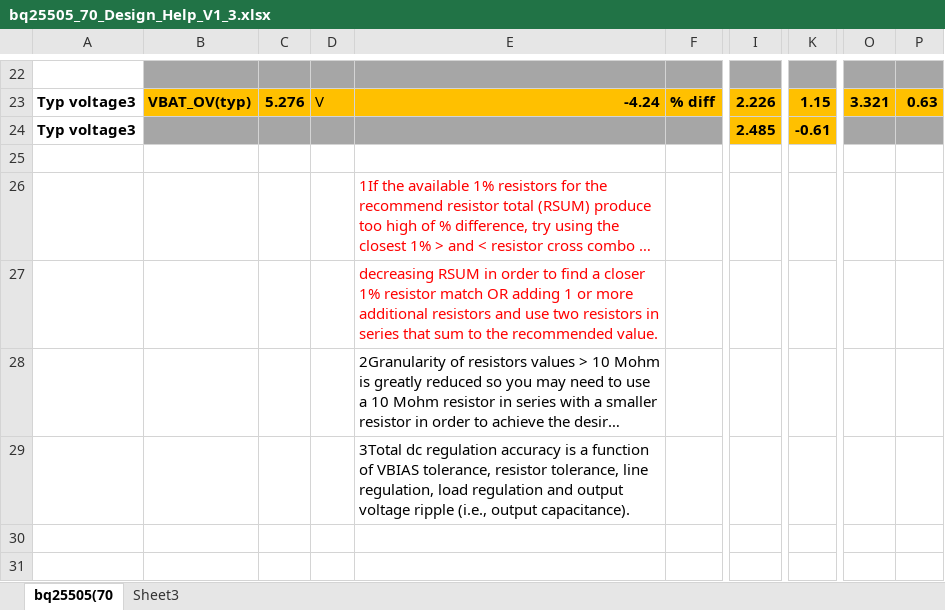
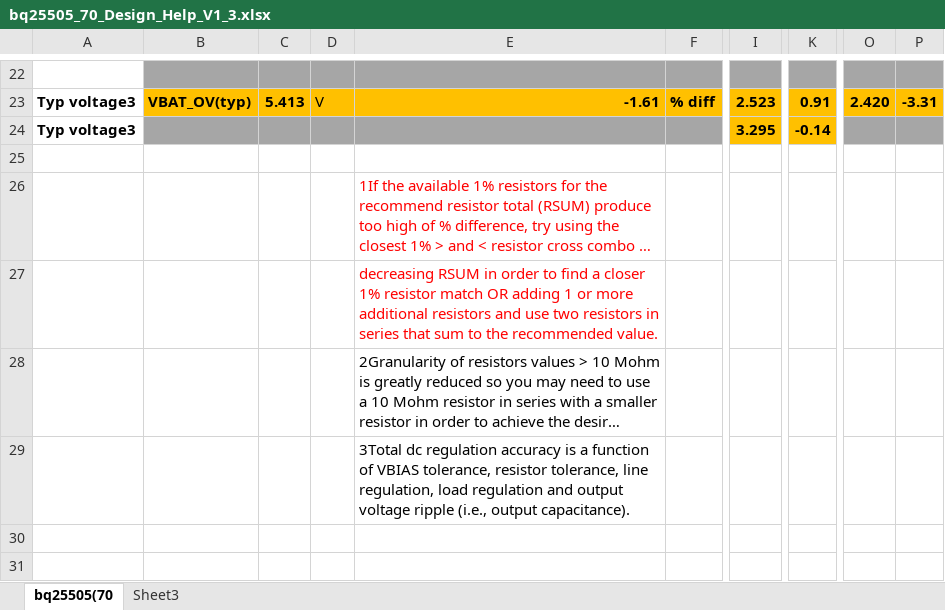
Before and after one commit to PolygonHJ/xihe, an Excel workbook: resources/energy_harvester/bq25505_70_Design_Help_V1_3.xlsx, sheet bq25505(70, drawn as a sheet; only a part is shown, gaps mark what is left out; long unchanged cells end in …; values as stored, in another font and other column widths than the file's, no borders; charts and pictures not drawn; the diff covers the shown part only; the diff names each change by its address in the sheet, - before the commit and + after, or states it on an @@ line.

```diff
--- a/resources/energy_harvester/bq25505_70_Design_Help_V1_3.xlsx (sheet bq25505(70)
+++ b/resources/energy_harvester/bq25505_70_Design_Help_V1_3.xlsx (sheet bq25505(70)
-C23: 5.276
+C23: 5.413
-E23: -4.24
+E23: -1.61
-I23: 2.226
+I23: 2.523
-K23: 1.15
+K23: 0.91
-O23: 3.321
+O23: 2.420
-P23: 0.63
+P23: -3.31
-I24: 2.485
+I24: 3.295
-K24: -0.61
+K24: -0.14
```
Also changed, not shown: 31 edited cells elsewhere in this sheet, charts or pictures, 3 other files.
